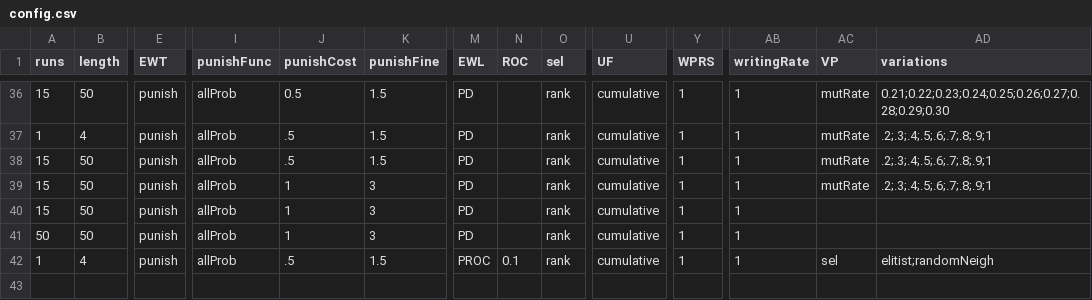
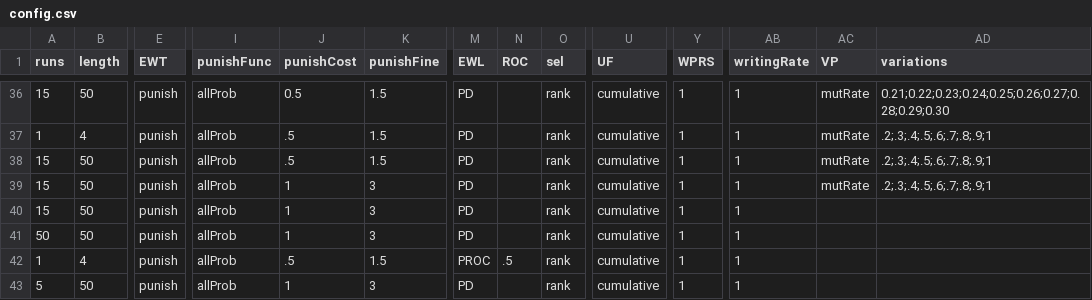
Before and after one commit to EvanORiordan/evoUG2, a CSV file: config.csv, drawn as a sheet; only a part is shown, gaps mark what is left out; rows hold the shown columns only; the diff names each change by its address in the sheet, - before the commit and + after, or states it on an @@ line.

Commit message:
remove validation funcs, redo env param assignment funcs

```diff
--- a/config.csv
+++ b/config.csv
-N42 (ROC): 0.1
+N42 (ROC): .5
-AC42 (VP): sel
+AC42 (VP): (empty)
-AD42 (variations): elitist;randomNeigh
+AD42 (variations): (empty)
+row 43: 5 | 50 | punish | allProb | 1 | 3 | PD |  | rank | cumulative | 1 | 1
```
Also changed, not shown: 1 other file.
